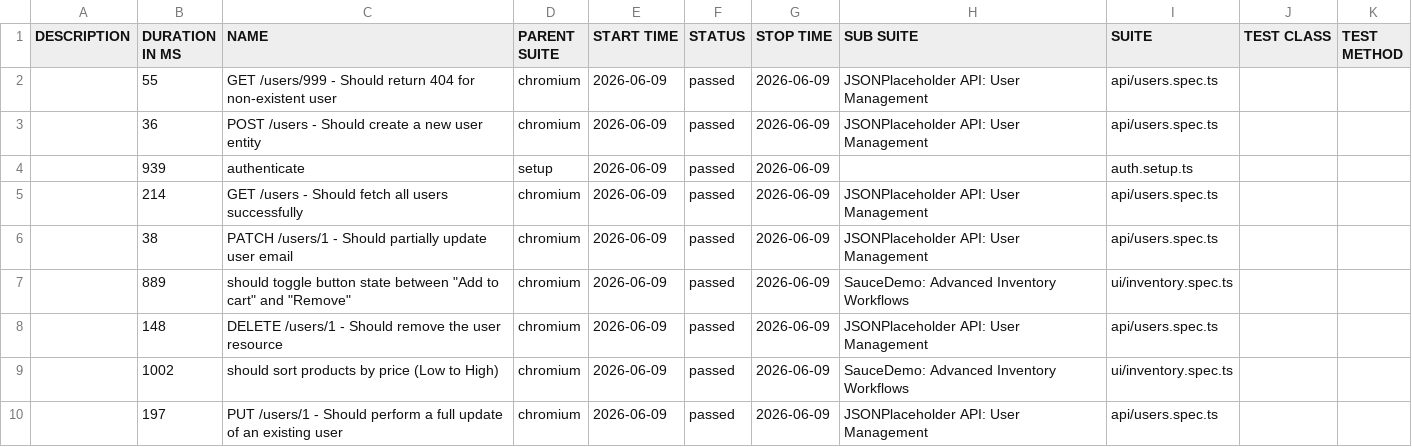
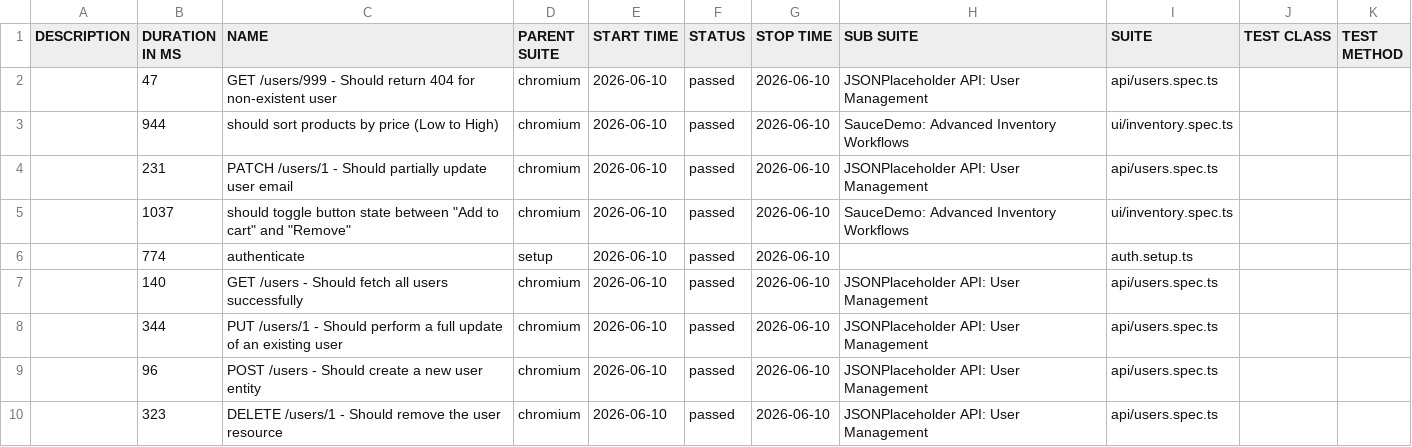
Before and after one commit to QAhmet1/soucedemo_playwright, a CSV file: data/suites.csv, drawn as a sheet.

```diff
--- a/data/suites.csv
+++ b/data/suites.csv
@@ -1,10 +1,10 @@
 "DESCRIPTION","DURATION IN MS","NAME","PARENT SUITE","START TIME","STATUS","STOP TIME","SUB SUITE","SUITE","TEST CLASS","TEST METHOD"
-"","55","GET /users/999 - Should return 404 for non-existent user","chromium","2026-06-09","passed","2026-06-09","JSONPlaceholder API: User Management","api/users.spec.ts","",""
-"","36","POST /users - Should create a new user entity","chromium","2026-06-09","passed","2026-06-09","JSONPlaceholder API: User Management","api/users.spec.ts","",""
-"","939","authenticate","setup","2026-06-09","passed","2026-06-09","","auth.setup.ts","",""
-"","214","GET /users - Should fetch all users successfully","chromium","2026-06-09","passed","2026-06-09","JSONPlaceholder API: User Management","api/users.spec.ts","",""
-"","38","PATCH /users/1 - Should partially update user email","chromium","2026-06-09","passed","2026-06-09","JSONPlaceholder API: User Management","api/users.spec.ts","",""
-"","889","should toggle button state between ""Add to cart"" and ""Remove""","chromium","2026-06-09","passed","2026-06-09","SauceDemo: Advanced Inventory Workflows","ui/inventory.spec.ts","",""
-"","148","DELETE /users/1 - Should remove the user resource","chromium","2026-06-09","passed","2026-06-09","JSONPlaceholder API: User Management","api/users.spec.ts","",""
-"","1002","should sort products by price (Low to High)","chromium","2026-06-09","passed","2026-06-09","SauceDemo: Advanced Inventory Workflows","ui/inventory.spec.ts","",""
-"","197","PUT /users/1 - Should perform a full update of an existing user","chromium","2026-06-09","passed","2026-06-09","JSONPlaceholder API: User Management","api/users.spec.ts","",""
+"","47","GET /users/999 - Should return 404 for non-existent user","chromium","2026-06-10","passed","2026-06-10","JSONPlaceholder API: User Management","api/users.spec.ts","",""
+"","944","should sort products by price (Low to High)","chromium","2026-06-10","passed","2026-06-10","SauceDemo: Advanced Inventory Workflows","ui/inventory.spec.ts","",""
+"","231","PATCH /users/1 - Should partially update user email","chromium","2026-06-10","passed","2026-06-10","JSONPlaceholder API: User Management","api/users.spec.ts","",""
+"","1037","should toggle button state between ""Add to cart"" and ""Remove""","chromium","2026-06-10","passed","2026-06-10","SauceDemo: Advanced Inventory Workflows","ui/inventory.spec.ts","",""
+"","774","authenticate","setup","2026-06-10","passed","2026-06-10","","auth.setup.ts","",""
+"","140","GET /users - Should fetch all users successfully","chromium","2026-06-10","passed","2026-06-10","JSONPlaceholder API: User Management","api/users.spec.ts","",""
+"","344","PUT /users/1 - Should perform a full update of an existing user","chromium","2026-06-10","passed","2026-06-10","JSONPlaceholder API: User Management","api/users.spec.ts","",""
+"","96","POST /users - Should create a new user entity","chromium","2026-06-10","passed","2026-06-10","JSONPlaceholder API: User Management","api/users.spec.ts","",""
+"","323","DELETE /users/1 - Should remove the user resource","chromium","2026-06-10","passed","2026-06-10","JSONPlaceholder API: User Management","api/users.spec.ts","",""
```
Also changed, not shown: 39 other files.
